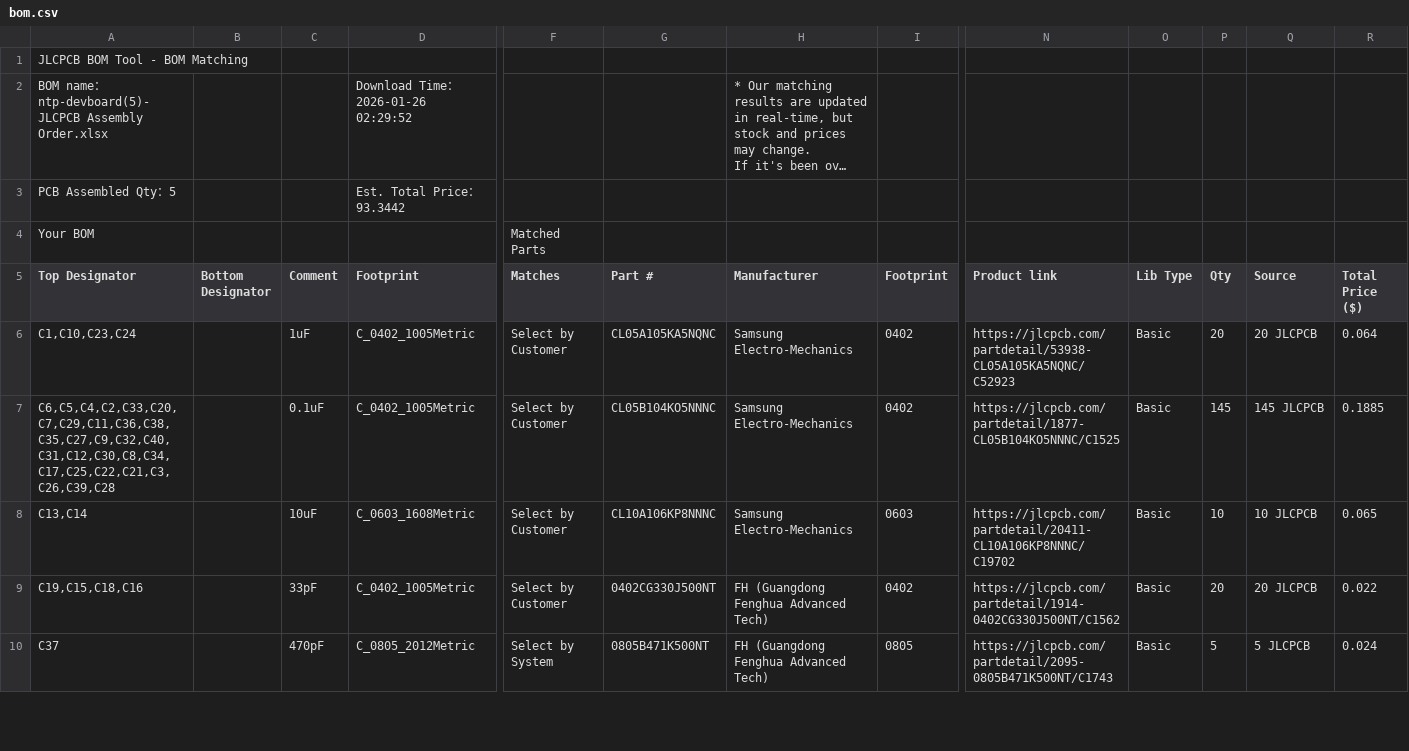
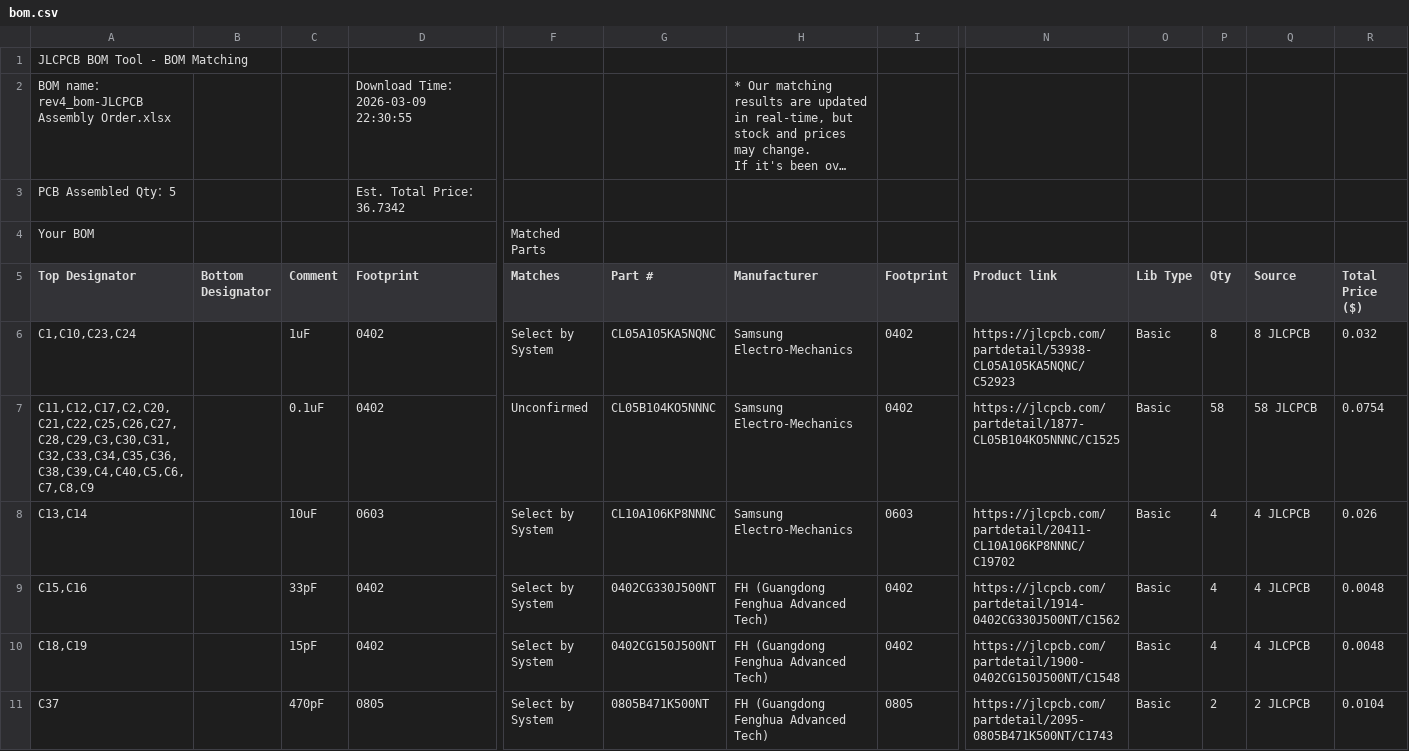
Before and after one commit to vighnesh-sawant/ntp-devboard, a CSV file: bom.csv, drawn as a sheet; only a part is shown, gaps mark what is left out; long unchanged cells end in …; addresses are those after the commit; rows hold the shown columns only; the diff covers the shown part only; the diff names each change by its address in the sheet, - before the commit and + after, or states it on an @@ line.

```diff
--- a/bom.csv
+++ b/bom.csv
-A2 (Top Designator): …name：ntp-devboard(5)-JLCPCB Assembly Order.xlsx
+A2 (Top Designator): …name：rev4_bom-JLCPCB Assembly Order.xlsx
-D2 (Footprint): Download Time：2026-01-26 02:29:52
+D2 (Footprint): Download Time：2026-03-09 22:30:55
-D3 (Footprint): Est. Total Price：93.3442
+D3 (Footprint): Est. Total Price：36.7342
-D6:D7 (Footprint): C_0402_1005Metric
+D6:D7 (Footprint): 0402
-F6 (Matches): Select by Customer
+F6 (Matches): Select by System
-P6 (Qty): 20
+P6 (Qty): 8
-Q6 (Source): 20 JLCPCB
+Q6 (Source): 8 JLCPCB
-R6 (Total Price ($)): 0.064
+R6 (Total Price ($)): 0.032
-A7 (Top Designator): C6,C5,C4,C2,C33,C20,C7,C29,C11,C36,C38,C35,C27,C9,C32,C40,C31,C12,C30,C8,C34,C17,C25,C22,C21,C3,C26,C39,C28
+A7 (Top Designator): C11,C12,C17,C2,C20,C21,C22,C25,C26,C27,C28,C29,C3,C30,C31,C32,C33,C34,C35,C36,C38,C39,C4,C40,C5,C6,C7,C8,C9
-F7 (Matches): Select by Customer
+F7 (Matches): Unconfirmed
-P7 (Qty): 145
+P7 (Qty): 58
-Q7 (Source): 145 JLCPCB
+Q7 (Source): 58 JLCPCB
-R7 (Total Price ($)): 0.1885
+R7 (Total Price ($)): 0.0754
-D8 (Footprint): C_0603_1608Metric
+D8 (Footprint): 0603
-F8:F9 (Matches): Select by Customer
+F8:F9 (Matches): Select by System
-P8 (Qty): 10
+P8 (Qty): 4
-Q8 (Source): 10 JLCPCB
+Q8 (Source): 4 JLCPCB
-R8 (Total Price ($)): 0.065
+R8 (Total Price ($)): 0.026
-A9 (Top Designator): C19,C15,C18,C16
+A9 (Top Designator): C15,C16
-D9 (Footprint): C_0402_1005Metric
+D9 (Footprint): 0402
-P9 (Qty): 20
+P9 (Qty): 4
-Q9 (Source): 20 JLCPCB
+Q9 (Source): 4 JLCPCB
-R9 (Total Price ($)): 0.022
+R9 (Total Price ($)): 0.0048
+row 10: C18,C19 |  | 15pF | 0402 | Select by System | 0402CG150J500NT | FH (Guangdong Fenghua Advanced Tech) | 0402 | https://jlcpcb.com/partdetail/1900-0402CG150J500NT/C1548 | Basic | 4 | 4 JLCPCB | 0.0048
-D11 (Footprint): C_0805_2012Metric
+D11 (Footprint): 0805
-P11 (Qty): 5
+P11 (Qty): 2
-Q11 (Source): 5 JLCPCB
+Q11 (Source): 2 JLCPCB
-R11 (Total Price ($)): 0.024
+R11 (Total Price ($)): 0.0104
```
Also changed, not shown: 4 added rows, 3 removed rows and 73 edited cells elsewhere in this file, 1 other file.
